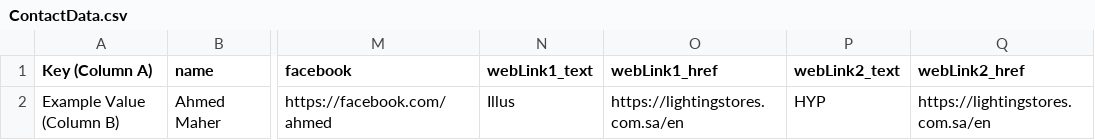
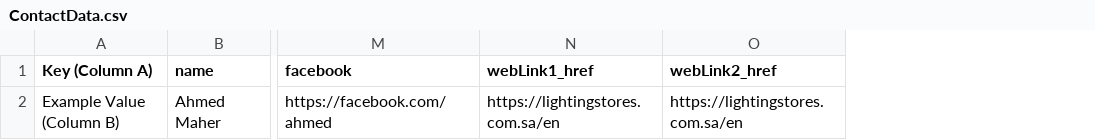
Before and after one commit to Rmoosa2014/Resume, a CSV file: ContactData.csv, drawn as a sheet; only a part is shown, gaps mark what is left out; the diff names each change by its address in the sheet, - before the commit and + after, or states it on an @@ line.

Commit message:
Add files via upload

```diff
--- a/ContactData.csv
+++ b/ContactData.csv
-column N (webLink1_text), row 2: Illus
-column P (webLink2_text), row 2: HYP
```
